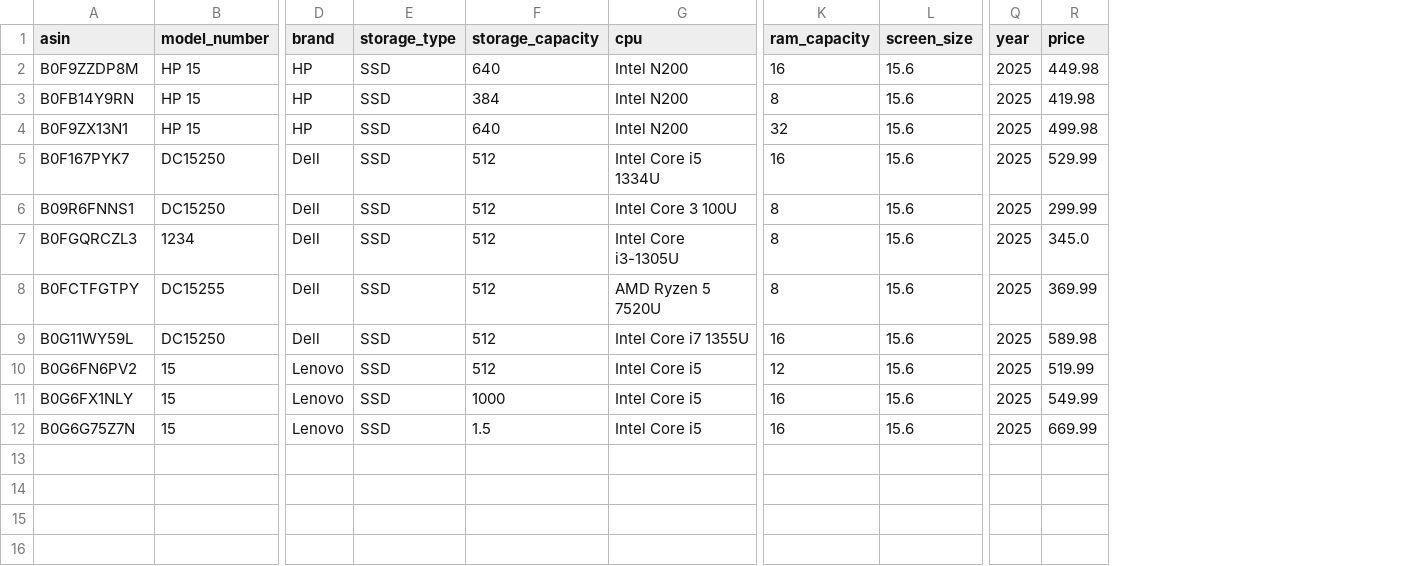
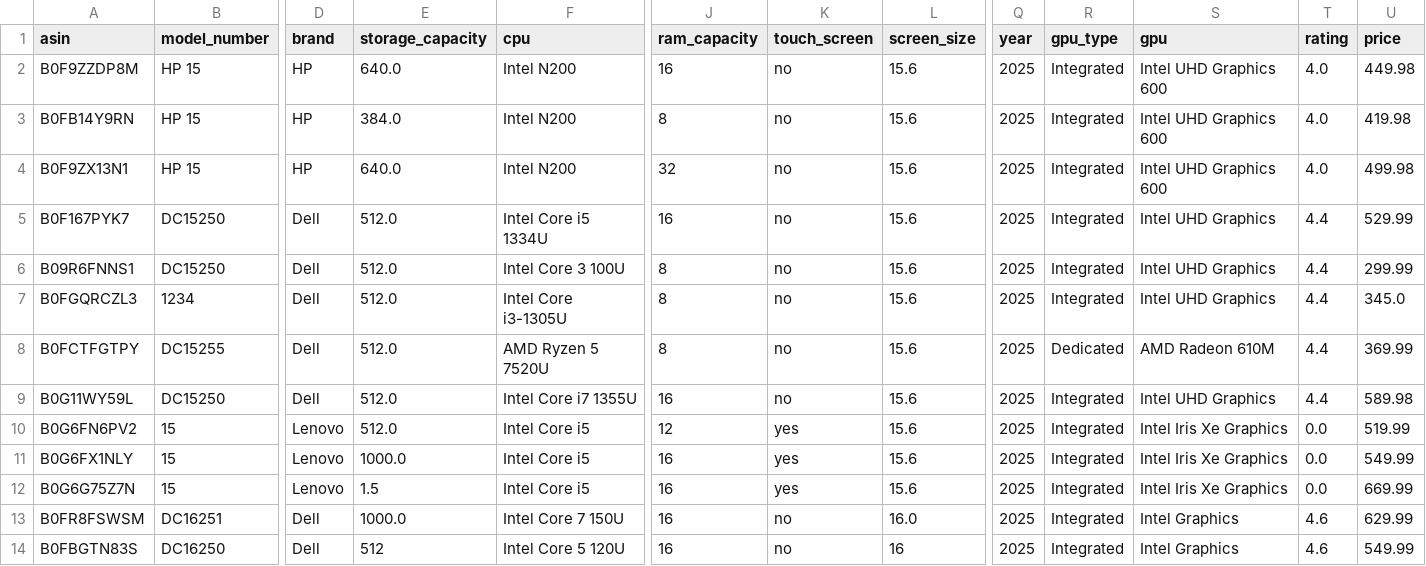
Before and after one commit to jonathonbuhler/Capstone, a CSV file: backend/data.csv, drawn as a sheet; only a part is shown, gaps mark what is left out; removed rows and columns are numbered as before the commit, all else as after; rows hold the shown columns only; the diff names each change by its address in the sheet, - before the commit and + after, or states it on an @@ line.

```diff
--- a/backend/data.csv
+++ b/backend/data.csv
-column E (storage_type), rows 2-12: all SSD
+column K (touch_screen), rows 2-12: no | no | no | no | no | no | no | no | yes | yes | yes
+column R (gpu_type), rows 2-12: Integrated | Integrated | Integrated | Integrated | Integrated | Integrated | Dedicated | Integrated | Integrated | Integrated | Integrated
+column S (gpu), rows 2-12: Intel UHD Graphics 600 | Intel UHD Graphics 600 | Intel UHD Graphics 600 | Intel UHD Graphics | Intel UHD Graphics | Intel UHD Graphics | AMD Radeon 610M | Intel UHD Graphics | Intel Iris Xe Graphics | Intel Iris Xe Graphics | Intel Iris Xe Graphics
+column T (rating), rows 2-12: 4.0 | 4.0 | 4.0 | 4.4 | 4.4 | 4.4 | 4.4 | 4.4 | 0.0 | 0.0 | 0.0
-E2 (storage_capacity): 640
+E2 (storage_capacity): 640.0
-E3 (storage_capacity): 384
+E3 (storage_capacity): 384.0
-E4 (storage_capacity): 640
+E4 (storage_capacity): 640.0
-E5:E10 (storage_capacity): 512
+E5:E10 (storage_capacity): 512.0
-E11 (storage_capacity): 1000
+E11 (storage_capacity): 1000.0
+row 13: B0FR8FSWSM | DC16251 | Dell | 1000.0 | Intel Core 7 150U | 16 | no | 16.0 | 2025 | Integrated | Intel Graphics | 4.6 | 629.99
+row 14: B0FBGTN83S | DC16250 | Dell | 512 | Intel Core 5 120U | 16 | no | 16 | 2025 | Integrated | Intel Graphics | 4.6 | 549.99
```
Also changed, not shown: 7 other files.
